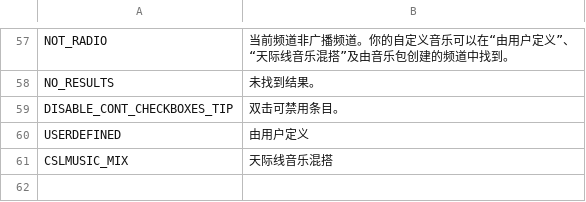
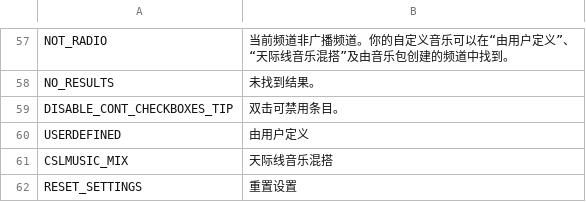
Before and after one commit to will258012/CSLMusicModRevisited, a CSV file: CSLMusicMod/Translations/zh-CN.csv, drawn as a sheet; only a part is shown, gaps mark what is left out; the diff names each change by its address in the sheet, - before the commit and + after, or states it on an @@ line.

Commit message:
Refator `ModOptions`; add reset settings feature

```diff
--- a/CSLMusicMod/Translations/zh-CN.csv
+++ b/CSLMusicMod/Translations/zh-CN.csv
+row 62: RESET_SETTINGS | 重置设置
```
Also changed, not shown: CSLMusicMod/Translations/en-EN.csv, CSLMusicMod/Translations/zh-TW.csv, 4 other files.
